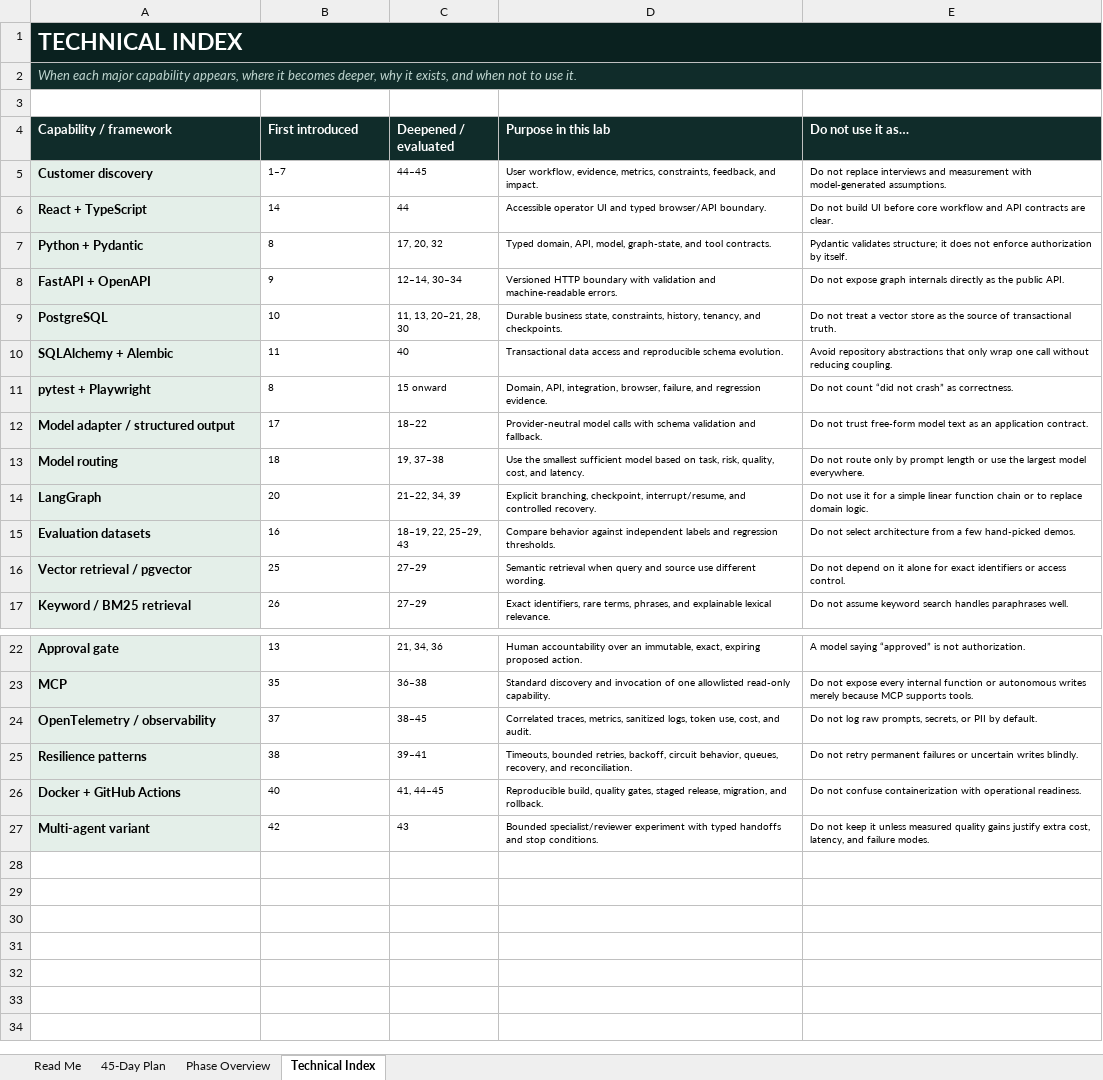
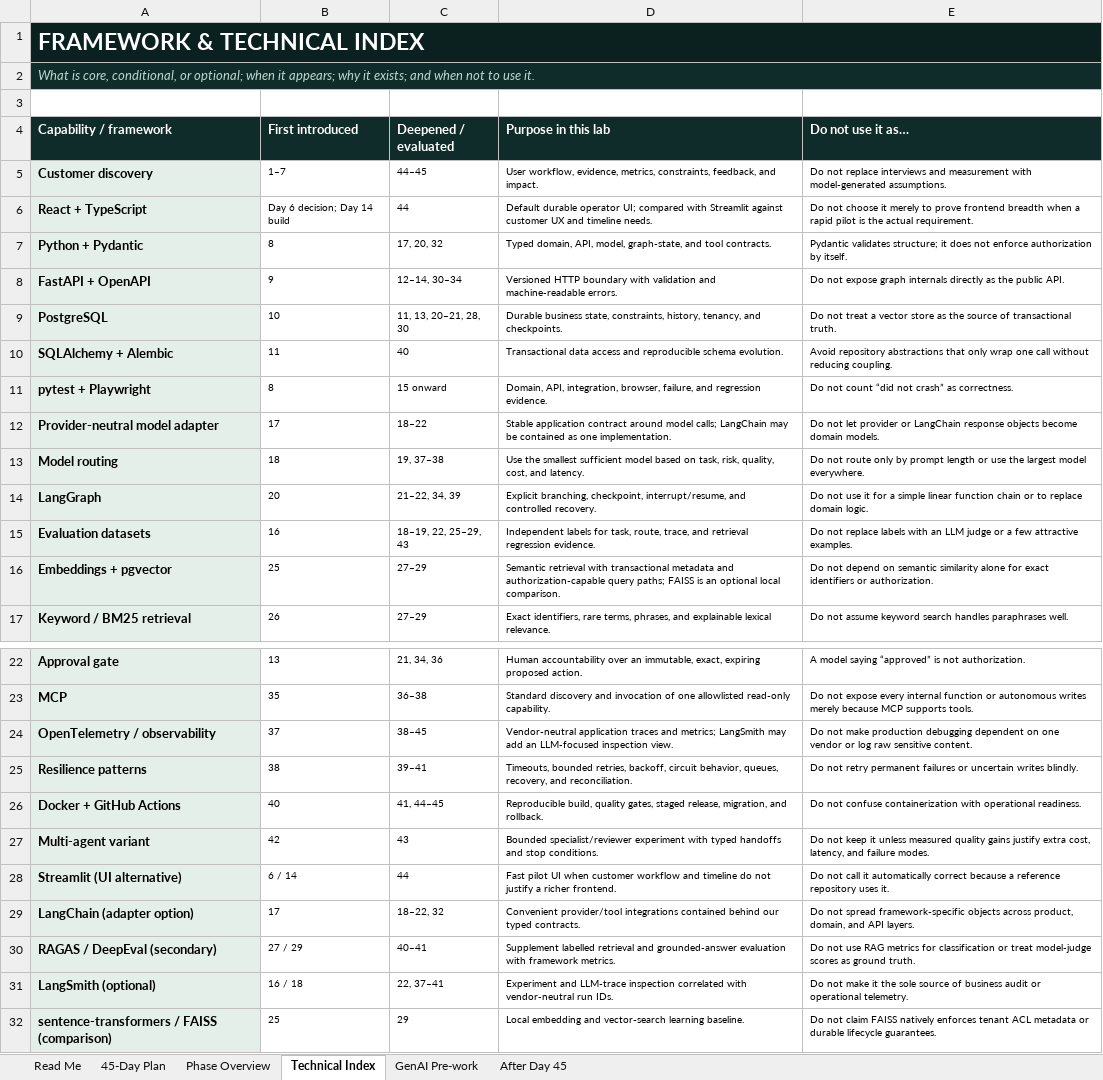
Before and after one commit to jnaveen-ds/fde-field-lab, an Excel workbook: docs/FDE-45-Day-Plan.xlsx, sheet Technical Index, drawn as a sheet; only a part is shown, gaps mark what is left out; values as stored, in another font and other column widths than the file's, no borders; the diff names each change by its address in the sheet, - before the commit and + after, or states it on an @@ line.

```diff
--- a/docs/FDE-45-Day-Plan.xlsx (sheet Technical Index)
+++ b/docs/FDE-45-Day-Plan.xlsx (sheet Technical Index)
+sheet tab: GenAI Pre-work
+sheet tab: After Day 45
-A1 (Capability / framework): TECHNICAL INDEX
+A1 (Capability / framework): FRAMEWORK & TECHNICAL INDEX
-A2 (Capability / framework): When each major capability appears, where it becomes deeper, why it exists, and when…
+A2 (Capability / framework): What is core, conditional, or optional; when it appears; why it exists; and when…
-B6 (First introduced): 14
+B6 (First introduced): Day 6 decision; Day 14 build
-D6 (Purpose in this lab): Accessible operator UI and typed browser/API boundary.
+D6 (Purpose in this lab): Default durable operator UI; compared with Streamlit against customer UX and timeline needs.
-E6 (Do not use it as…): Do not build UI before core workflow and API contracts are clear.
+E6 (Do not use it as…): Do not choose it merely to prove frontend breadth when a rapid pilot is the actual requirement.
-A12 (Capability / framework): Model adapter / structured output
+A12 (Capability / framework): Provider-neutral model adapter
-D12 (Purpose in this lab): Provider-neutral model calls with schema validation and fallback.
+D12 (Purpose in this lab): Stable application contract around model calls; LangChain may be contained as one implementation.
-E12 (Do not use it as…): Do not trust free-form model text as an application contract.
+E12 (Do not use it as…): Do not let provider or LangChain response objects become domain models.
-D15 (Purpose in this lab): Compare behavior against independent labels and regression thresholds.
+D15 (Purpose in this lab): Independent labels for task, route, trace, and retrieval regression evidence.
-E15 (Do not use it as…): Do not select architecture from a few hand-picked demos.
+E15 (Do not use it as…): Do not replace labels with an LLM judge or a few attractive examples.
-A16 (Capability / framework): Vector retrieval / pgvector
+A16 (Capability / framework): Embeddings + pgvector
-D16 (Purpose in this lab): Semantic retrieval when query and source use different wording.
+D16 (Purpose in this lab): Semantic retrieval with transactional metadata and authorization-capable query paths; FAISS is an optional local comparison.
-E16 (Do not use it as…): …depend on it alone for exact identifiers or access control.
+E16 (Do not use it as…): …depend on semantic similarity alone for exact identifiers or authorization.
-D24 (Purpose in this lab): Correlated traces, metrics, sanitized logs, token use, cost, and audit.
+D24 (Purpose in this lab): Vendor-neutral application traces and metrics; LangSmith may add an LLM-focused inspection view.
-E24 (Do not use it as…): Do not log raw prompts, secrets, or PII by default.
+E24 (Do not use it as…): Do not make production debugging dependent on one vendor or log raw sensitive content.
+row 28: Streamlit (UI alternative) | 6 / 14 | 44 | Fast pilot UI when customer workflow and timeline do not justify a richer frontend. | Do not call it automatically correct because a reference repository uses it.
+row 29: LangChain (adapter option) | 17 | 18–22, 32 | Convenient provider/tool integrations contained behind our typed contracts. | Do not spread framework-specific objects across product, domain, and API layers.
+row 30: RAGAS / DeepEval (secondary) | 27 / 29 | 40–41 | Supplement labelled retrieval and grounded-answer evaluation with framework metrics. | Do not use RAG metrics for classification or treat model-judge scores as ground truth.
+row 31: LangSmith (optional) | 16 / 18 | 22, 37–41 | Experiment and LLM-trace inspection correlated with vendor-neutral run IDs. | Do not make it the sole source of business audit or operational telemetry.
+row 32: sentence-transformers / FAISS (comparison) | 25 | 29 | Local embedding and vector-search learning baseline. | Do not claim FAISS natively enforces tenant ACL metadata or durable lifecycle guarantees.
```
Also changed, not shown: sheet 45-Day Plan, sheet Read Me, 2 other files.
